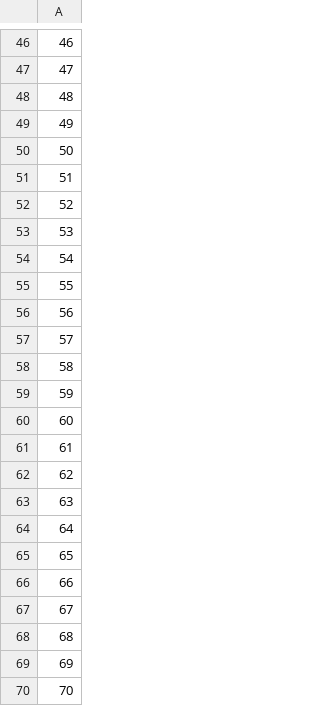
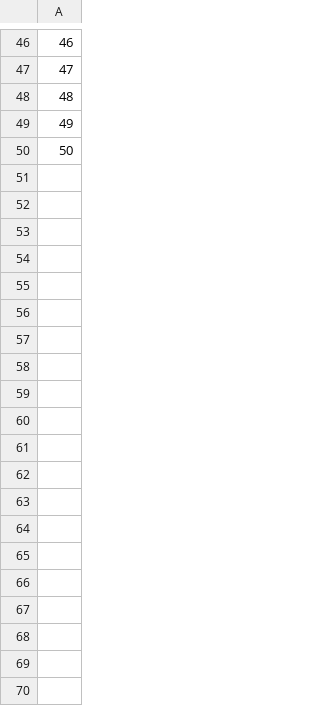
Before and after one commit to krylovDR/DB-models, a CSV file: outX.csv, drawn as a sheet; only a part is shown, gaps mark what is left out; the diff covers the shown part only; the diff names each change by its address in the sheet, - before the commit and + after, or states it on an @@ line.

```diff
--- a/outX.csv
+++ b/outX.csv
-row 51: 51
-row 52: 52
-row 53: 53
-row 54: 54
-row 55: 55
-row 56: 56
-row 57: 57
-row 58: 58
-row 59: 59
-row 60: 60
-row 61: 61
-row 62: 62
-row 63: 63
-row 64: 64
-row 65: 65
-row 66: 66
-row 67: 67
-row 68: 68
-row 69: 69
-row 70: 70
```
Also changed, not shown: 30 removed rows elsewhere in this file, outY.csv, 12 other files.
